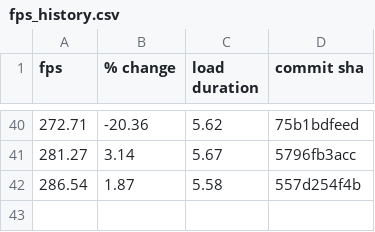
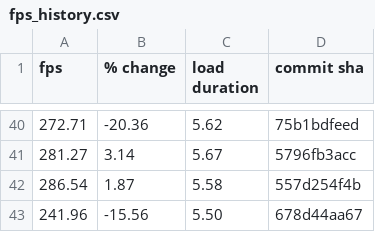
Before and after one commit to FarmBot/Farmbot-Web-App, a CSV file: fps_history.csv, drawn as a sheet; only a part is shown, gaps mark what is left out.

```diff
--- a/fps_history.csv
+++ b/fps_history.csv
@@ -42 +42,2 @@ fps,% change,load duration,commit sha
 286.54,1.87,5.58,557d254f4b
+241.96,-15.56,5.50,678d44aa67
```
Also changed, not shown: fe_coverage.csv, scene_metrics_app.csv, 6 other files.
